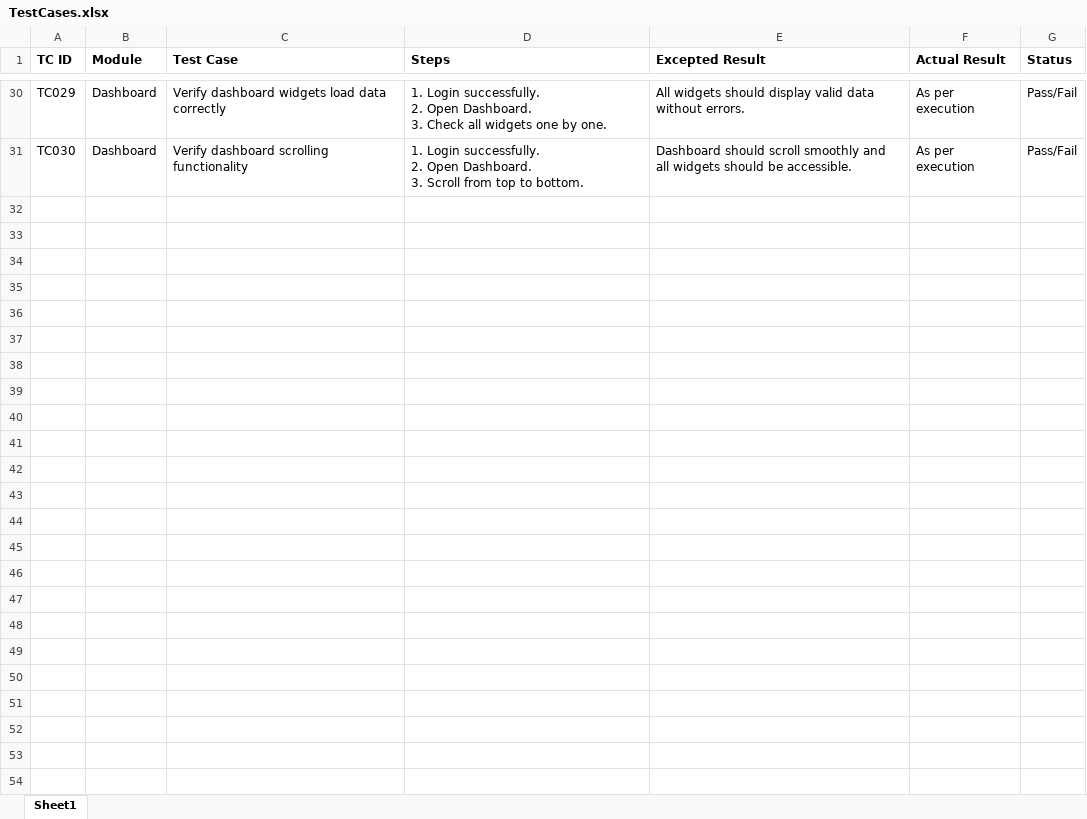
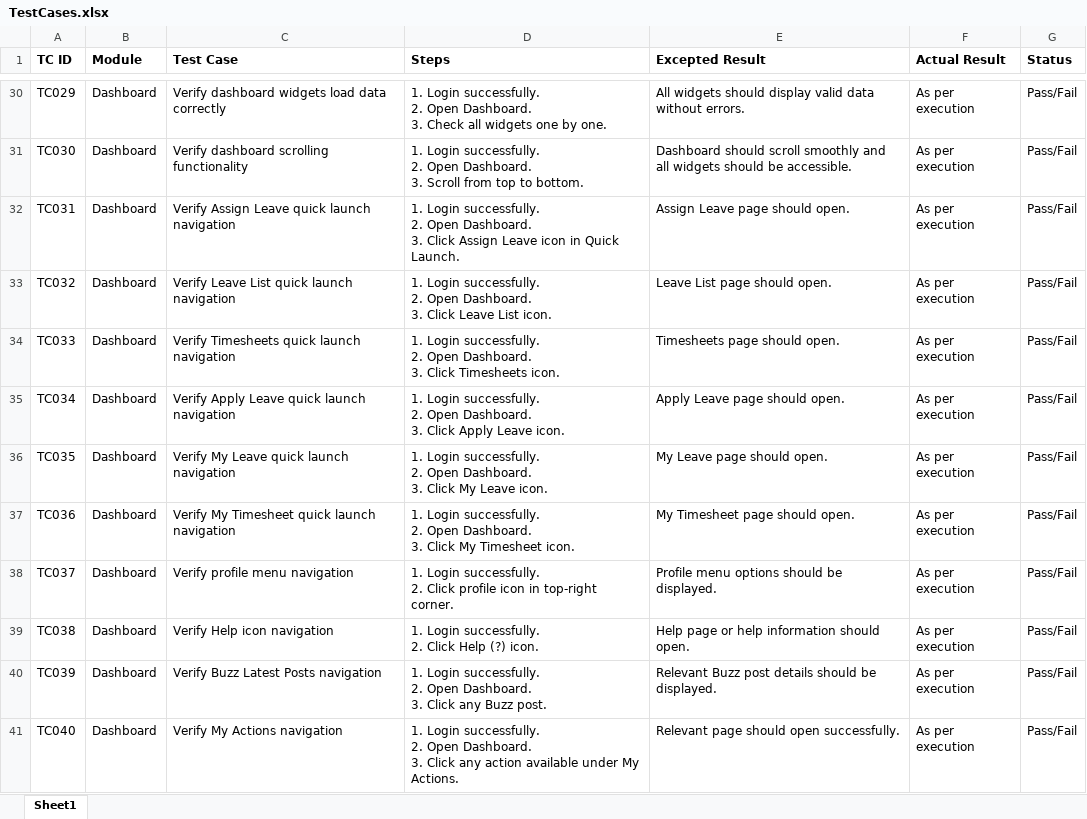
Before and after one commit to DRPatel75/OrangeHRM_QA, an Excel workbook: Test Cases/TestCases.xlsx, sheet Sheet1, drawn as a sheet; only a part is shown, gaps mark what is left out; values as stored, in another font and other column widths than the file's, no borders; ↵ is a line break in a cell; the diff names each change by its address in the sheet, - before the commit and + after, or states it on an @@ line.

Commit message:
TS005 Test Case Added

```diff
--- a/Test Cases/TestCases.xlsx (sheet Sheet1)
+++ b/Test Cases/TestCases.xlsx (sheet Sheet1)
+row 32: TC031 | Dashboard | Verify Assign Leave quick launch navigation | 1. Login successfully. ↵ 2. Open Dashboard. ↵ 3. Click Assign Leave icon in Quick Launch. | Assign Leave page should open. | As per execution | Pass/Fail
+row 33: TC032 | Dashboard | Verify Leave List quick launch navigation | 1. Login successfully. ↵ 2. Open Dashboard. ↵ 3. Click Leave List icon. | Leave List page should open. | As per execution | Pass/Fail
+row 34: TC033 | Dashboard | Verify Timesheets quick launch navigation | 1. Login successfully. ↵ 2. Open Dashboard. ↵ 3. Click Timesheets icon. | Timesheets page should open. | As per execution | Pass/Fail
+row 35: TC034 | Dashboard | Verify Apply Leave quick launch navigation | 1. Login successfully. ↵ 2. Open Dashboard. ↵ 3. Click Apply Leave icon. | Apply Leave page should open. | As per execution | Pass/Fail
+row 36: TC035 | Dashboard | Verify My Leave quick launch navigation | 1. Login successfully. ↵ 2. Open Dashboard. ↵ 3. Click My Leave icon. | My Leave page should open. | As per execution | Pass/Fail
+row 37: TC036 | Dashboard | Verify My Timesheet quick launch navigation | 1. Login successfully. ↵ 2. Open Dashboard. ↵ 3. Click My Timesheet icon. | My Timesheet page should open. | As per execution | Pass/Fail
+row 38: TC037 | Dashboard | Verify profile menu navigation | 1. Login successfully. ↵ 2. Click profile icon in top-right corner. | Profile menu options should be displayed. | As per execution | Pass/Fail
+row 39: TC038 | Dashboard | Verify Help icon navigation | 1. Login successfully. ↵ 2. Click Help (?) icon. | Help page or help information should open. | As per execution | Pass/Fail
+row 40: TC039 | Dashboard | Verify Buzz Latest Posts navigation | 1. Login successfully. ↵ 2. Open Dashboard. ↵ 3. Click any Buzz post. | Relevant Buzz post details should be displayed. | As per execution | Pass/Fail
+row 41: TC040 | Dashboard | Verify My Actions navigation | 1. Login successfully. ↵ 2. Open Dashboard. ↵ 3. Click any action available under My Actions. | Relevant page should open successfully. | As per execution | Pass/Fail
```
